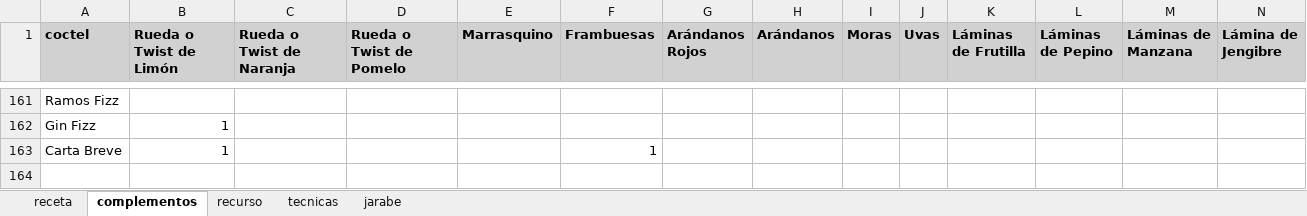
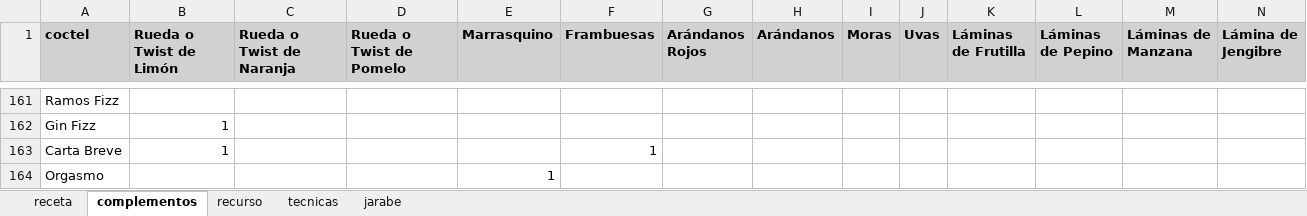
Before and after one commit to cargomir/clubdelicores, an Excel workbook: data/recetas.xlsx, sheet complementos, drawn as a sheet; only a part is shown, gaps mark what is left out; values as stored, in another font and other column widths than the file's, no borders; rows hold the shown columns only; the diff names each change by its address in the sheet, - before the commit and + after, or states it on an @@ line.

```diff
--- a/data/recetas.xlsx (sheet complementos)
+++ b/data/recetas.xlsx (sheet complementos)
+row 164: Orgasmo |  |  |  | 1
```
Also changed, not shown: sheet receta, sheet recurso, formulas that keep their value.
